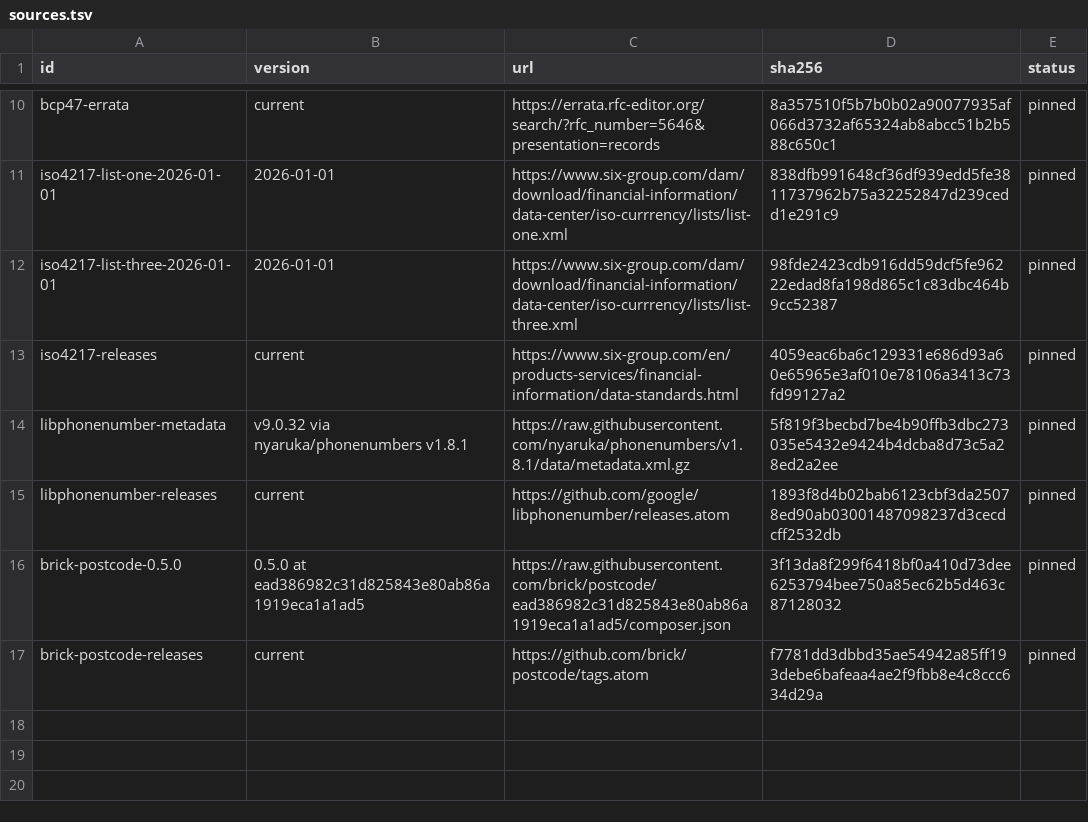
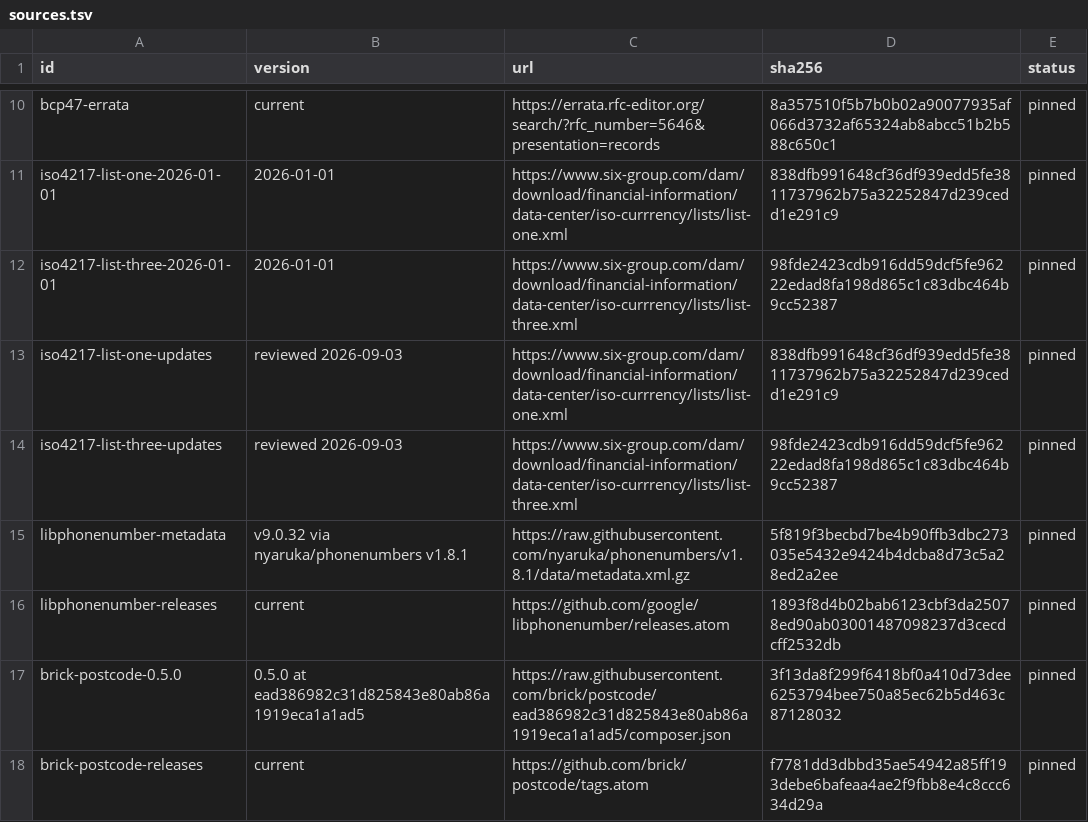
Before and after one commit to faustbrian/go-international, a TSV file: specification/sources.tsv, drawn as a sheet; only a part is shown, gaps mark what is left out; removed rows and columns are numbered as before the commit, all else as after; the diff names each change by its address in the sheet, - before the commit and + after, or states it on an @@ line.

Commit message:
chore(specification): refresh ISO 4217 review
Monitor exact List One and List Three payloads after confirming that the
selected 2026-01-01 data is unchanged. This avoids treating mutable
landing-page chrome as an authoritative currency-data signal.

Impact: patch

```diff
--- a/specification/sources.tsv
+++ b/specification/sources.tsv
-row 13: iso4217-releases | current | https://www.six-group.com/en/products-services/financial-information/data-standards.html | 4059eac6ba6c129331e686d93a60e65965e3af010e78106a3413c73fd99127a2 | pinned
+row 13: iso4217-list-one-updates | reviewed 2026-09-03 | https://www.six-group.com/dam/download/financial-information/data-center/iso-currrency/lists/list-one.xml | 838dfb991648cf36df939edd5fe3811737962b75a32252847d239cedd1e291c9 | pinned
+row 14: iso4217-list-three-updates | reviewed 2026-09-03 | https://www.six-group.com/dam/download/financial-information/data-center/iso-currrency/lists/list-three.xml | 98fde2423cdb916dd59dcf5fe96222edad8fa198d865c1c83dbc464b9cc52387 | pinned
```
Also changed, not shown: 3 other files.
